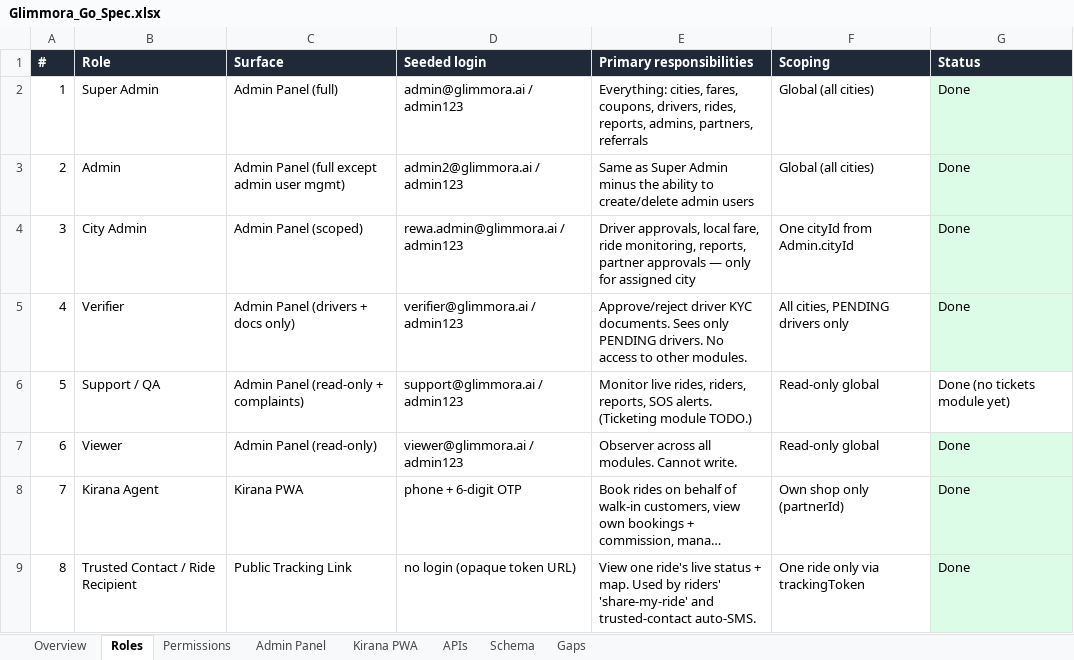
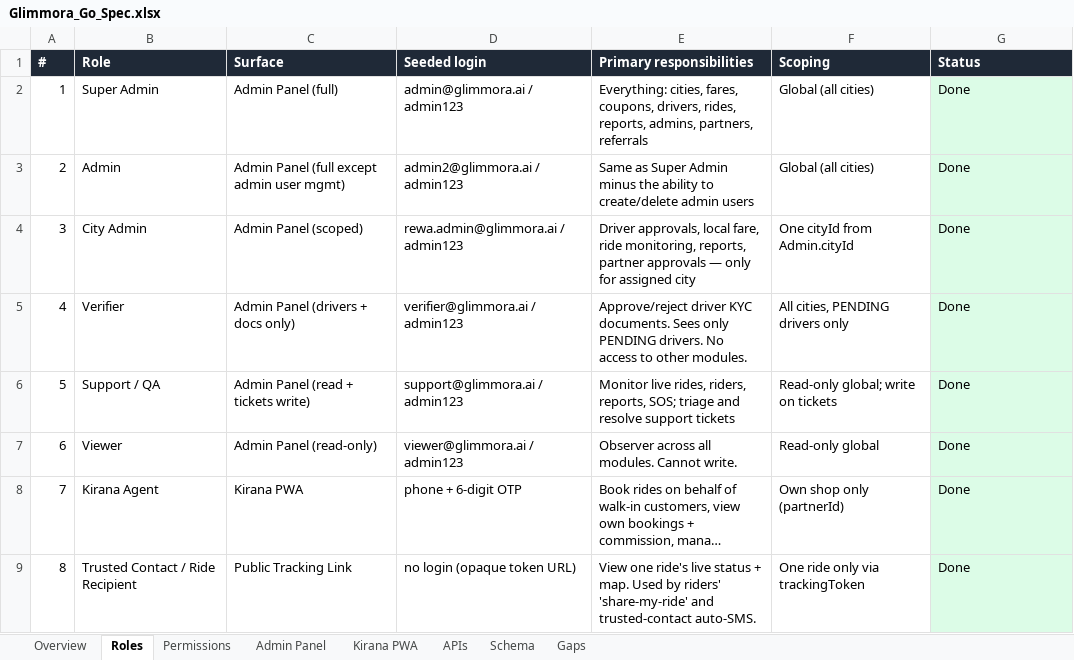
Before and after one commit to pratiksha-0312/Glimmora-Go, an Excel workbook: docs/Glimmora_Go_Spec.xlsx, sheet Roles, drawn as a sheet; long unchanged cells end in …; values as stored, in another font and other column widths than the file's, no borders; the diff names each change by its address in the sheet, - before the commit and + after, or states it on an @@ line.

```diff
--- a/docs/Glimmora_Go_Spec.xlsx (sheet Roles)
+++ b/docs/Glimmora_Go_Spec.xlsx (sheet Roles)
-C6 (Surface): Admin Panel (read-only + complaints)
+C6 (Surface): Admin Panel (read + tickets write)
-E6 (Primary responsibilities): …riders, reports, SOS alerts. (Ticketing module TODO.)
+E6 (Primary responsibilities): …riders, reports, SOS; triage and resolve support tickets
-F6 (Scoping): Read-only global
+F6 (Scoping): Read-only global; write on tickets
-G6 (Status): Done (no tickets module yet)
+G6 (Status): Done
-G6 fill: none
+G6 fill: #DCFCE7
```
Also changed, not shown: sheet Admin Panel, sheet APIs, sheet Schema, sheet Permissions, sheet Gaps, 34 other files.
